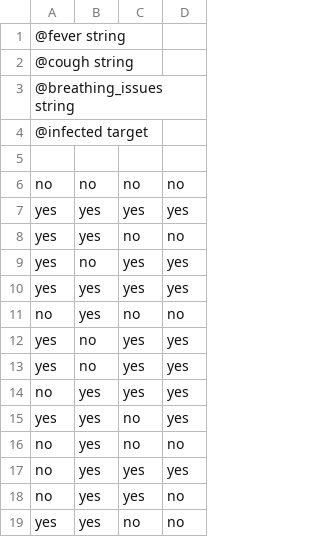
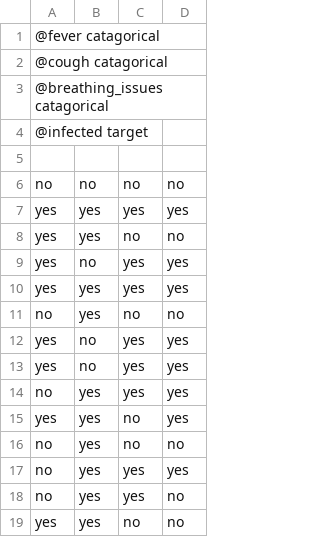
Before and after one commit to PeterHickman/playing_with_classifiers, a CSV file: data/covid_simple.csv, drawn as a sheet.

```diff
--- a/data/covid_simple.csv
+++ b/data/covid_simple.csv
@@ -1,4 +1,4 @@
-@fever string
-@cough string
-@breathing_issues string
+@fever catagorical
+@cough catagorical
+@breathing_issues catagorical
 @infected target
```
Also changed, not shown: data/banknotes.csv, data/breast_cancer.csv, 15 other files.
